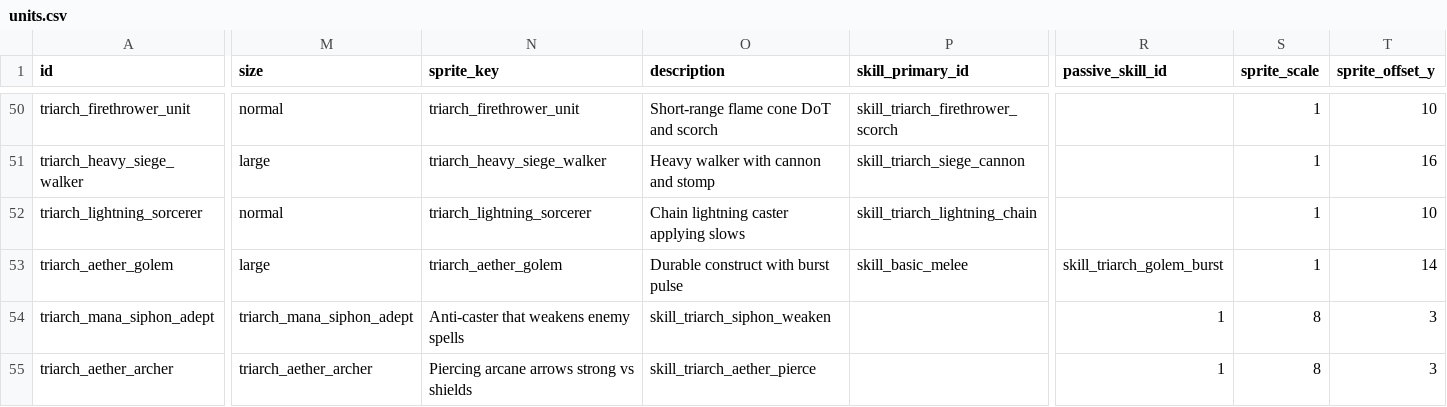
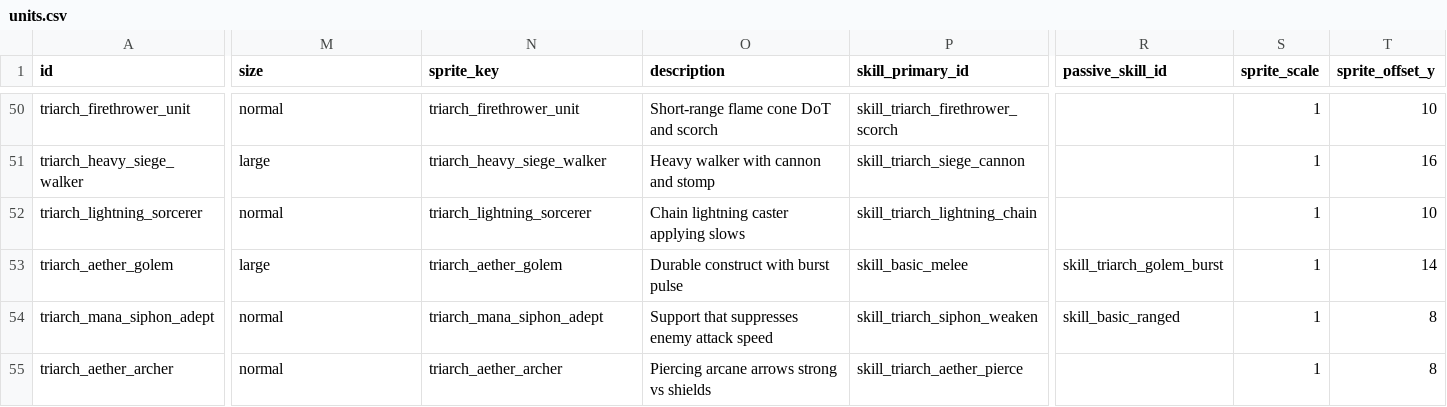
Before and after one commit to ElricStormking/ProjectConquerer, a CSV file: public/data/units.csv, drawn as a sheet; only a part is shown, gaps mark what is left out; the diff covers the shown part only; the diff names each change by its address in the sheet, - before the commit and + after, or states it on an @@ line.

```diff
--- a/public/data/units.csv
+++ b/public/data/units.csv
-M54 (size): triarch_mana_siphon_adept
+M54 (size): normal
-N54 (sprite_key): Anti-caster that weakens enemy spells
+N54 (sprite_key): triarch_mana_siphon_adept
-O54 (description): skill_triarch_siphon_weaken
+O54 (description): Support that suppresses enemy attack speed
-P54 (skill_primary_id): (empty)
+P54 (skill_primary_id): skill_triarch_siphon_weaken
-R54 (passive_skill_id): 1
+R54 (passive_skill_id): skill_basic_ranged
-S54:S55 (sprite_scale): 8
+S54:S55 (sprite_scale): 1
-T54:T55 (sprite_offset_y): 3
+T54:T55 (sprite_offset_y): 8
-M55 (size): triarch_aether_archer
+M55 (size): normal
-N55 (sprite_key): Piercing arcane arrows strong vs shields
+N55 (sprite_key): triarch_aether_archer
-O55 (description): skill_triarch_aether_pierce
+O55 (description): Piercing arcane arrows strong vs shields
-P55 (skill_primary_id): (empty)
+P55 (skill_primary_id): skill_triarch_aether_pierce
-R55 (passive_skill_id): 1
+R55 (passive_skill_id): (empty)
```
Also changed, not shown: 3 edited cells elsewhere in this file, public/data/cards.csv, public/data/unit_skills.csv, 4 other files.
